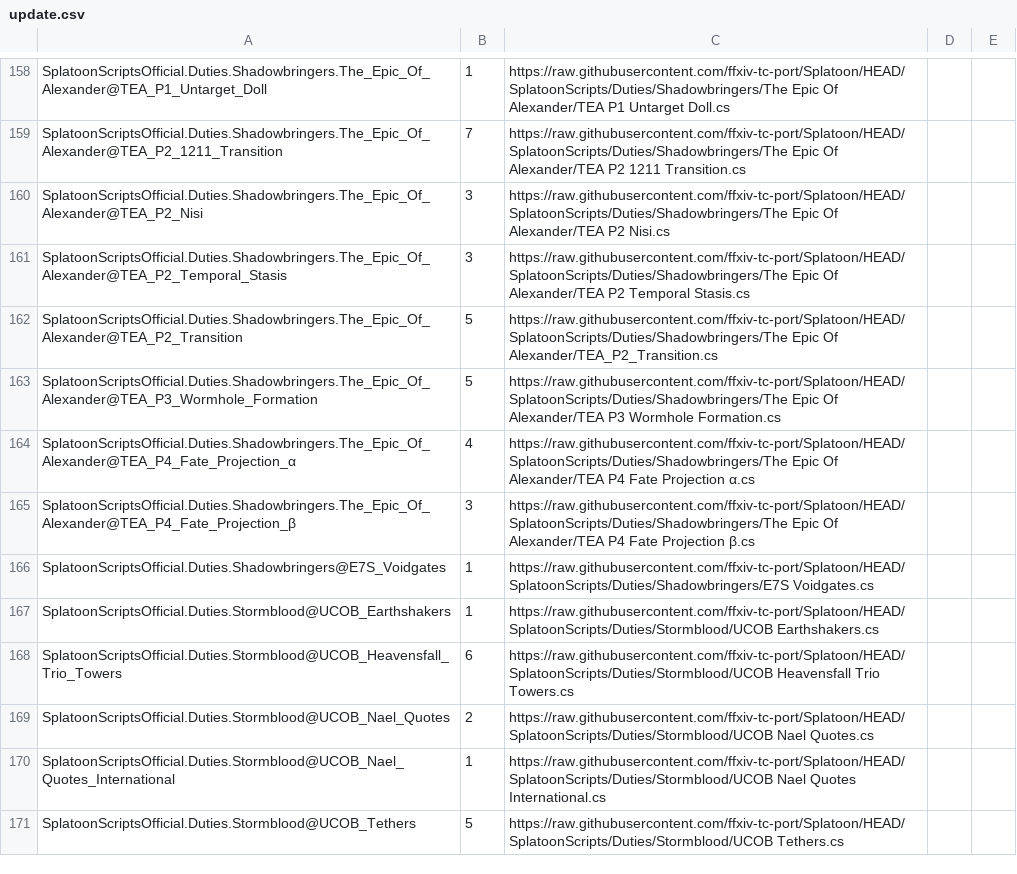
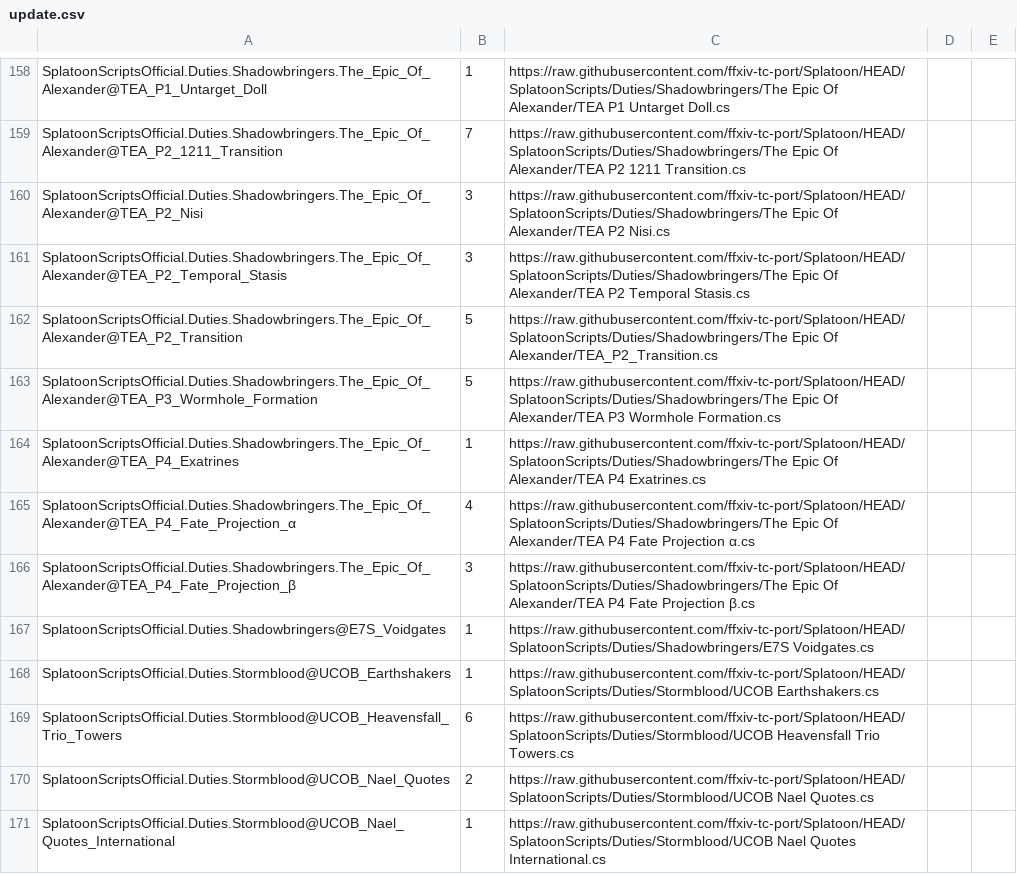
Before and after one commit to ffxiv-tc-port/Splatoon, a CSV file: SplatoonScripts/update.csv, drawn as a sheet; only a part is shown, gaps mark what is left out; the shorter side is filled out with more unchanged rows.

```diff
--- a/SplatoonScripts/update.csv
+++ b/SplatoonScripts/update.csv
@@ -163,2 +163,3 @@ SplatoonScriptsOfficial.Duties.Shadowbringers.The_Epic_Of_Alexander@TEA_P2_Trans
 SplatoonScriptsOfficial.Duties.Shadowbringers.The_Epic_Of_Alexander@TEA_P3_Wormhole_Formation,5,https://raw.githubusercontent.com/ffxiv-tc-port/Splatoon/HEAD/SplatoonScripts/Duties/Shadowbringers/The Epic Of Alexander/TEA P3 Wormhole Formation.cs
+SplatoonScriptsOfficial.Duties.Shadowbringers.The_Epic_Of_Alexander@TEA_P4_Exatrines,1,https://raw.githubusercontent.com/ffxiv-tc-port/Splatoon/HEAD/SplatoonScripts/Duties/Shadowbringers/The Epic Of Alexander/TEA P4 Exatrines.cs
 SplatoonScriptsOfficial.Duties.Shadowbringers.The_Epic_Of_Alexander@TEA_P4_Fate_Projection_α,4,https://raw.githubusercontent.com/ffxiv-tc-port/Splatoon/HEAD/SplatoonScripts/Duties/Shadowbringers/The Epic Of Alexander/TEA P4 Fate Projection α.cs
```
Also changed, not shown: 1 other file.
